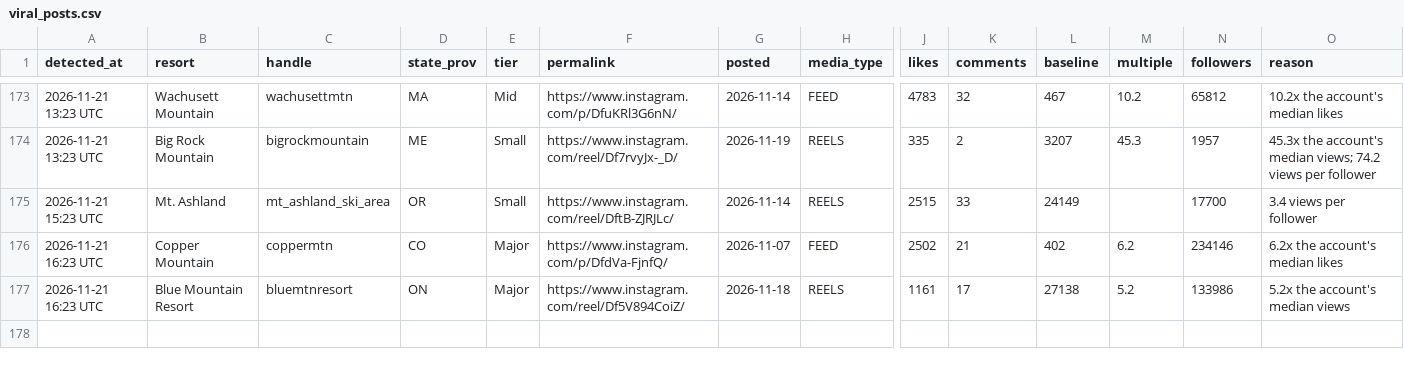
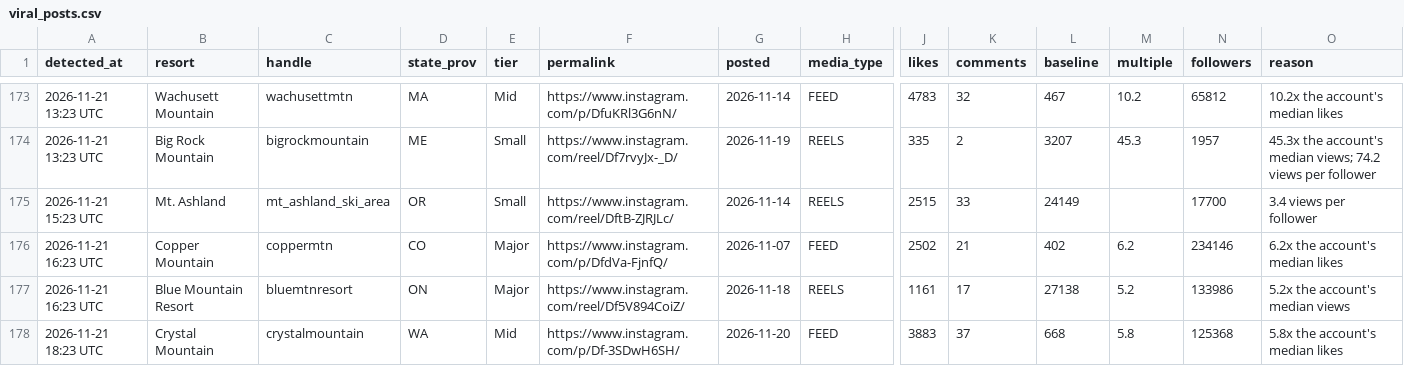
Before and after one commit to deanisaac06/Resort-Account-Tracking, a CSV file: data/viral_posts.csv, drawn as a sheet; only a part is shown, gaps mark what is left out; rows hold the shown columns only; the diff names each change by its address in the sheet, - before the commit and + after, or states it on an @@ line.

```diff
--- a/data/viral_posts.csv
+++ b/data/viral_posts.csv
+row 178: 2026-11-21 18:23 UTC | Crystal Mountain | crystalmountain | WA | Mid | https://www.instagram.com/p/Df-3SDwH6SH/ | 2026-11-20 | FEED | 3883 | 37 | 668 | 5.8 | 125368 | 5.8x the account's median likes
```
Also changed, not shown: data/accounts.csv, 1 other file.
